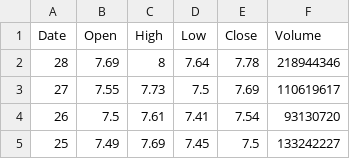
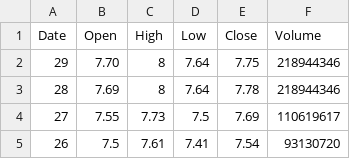
Before and after one commit to edwardwbli/predicting_stock_prices, a CSV file: cont.csv, drawn as a sheet; only a part is shown; the shorter side is filled out with more unchanged rows; the diff names each change by its address in the sheet, - before the commit and + after, or states it on an @@ line.

Commit message:
Update cont.csv

```diff
--- a/cont.csv
+++ b/cont.csv
+row 2: 29 | 7.70 | 8 | 7.64 | 7.75 | 218944346
```
